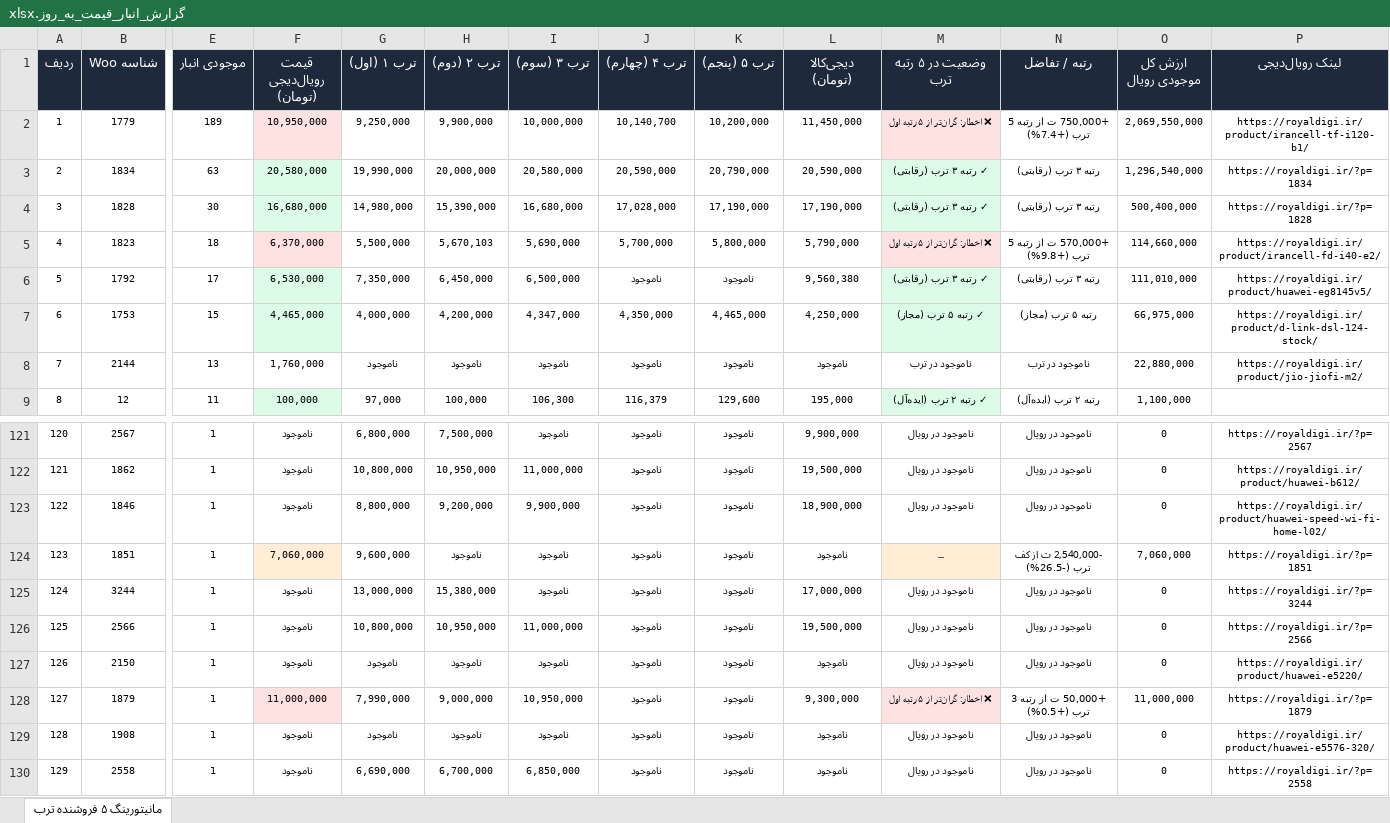
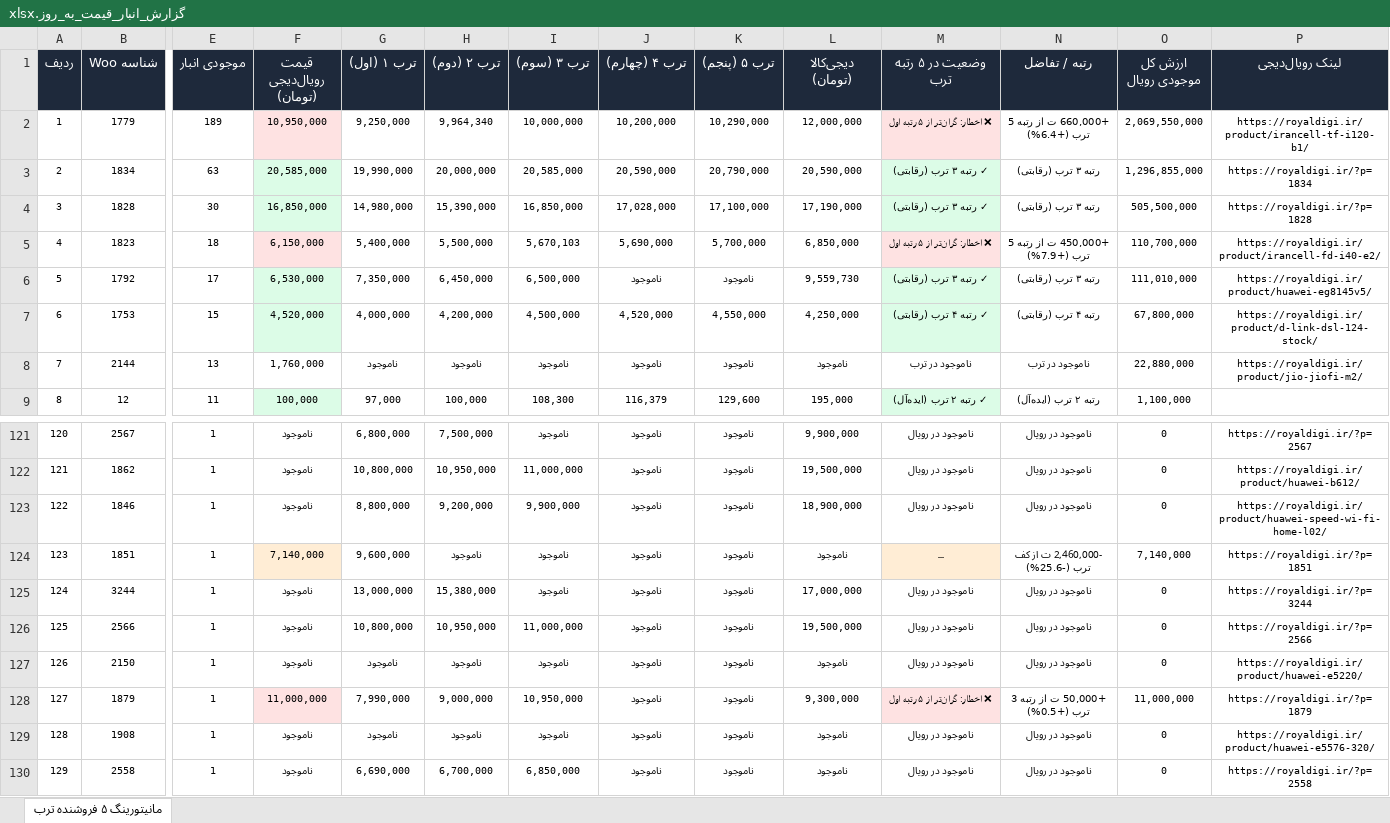
Before and after one commit to pouria-maleki/price-monitor, an Excel workbook: data/گزارش_انبار_قیمت_به_روز.xlsx, sheet مانیتورینگ ۵ فروشنده ترب, drawn as a sheet; only a part is shown, gaps mark what is left out; long unchanged cells end in …; values as stored, in another font and other column widths than the file's, no borders; the diff covers the shown part only; the diff names each change by its address in the sheet, - before the commit and + after, or states it on an @@ line.

```diff
--- a/data/گزارش_انبار_قیمت_به_روز.xlsx (sheet مانیتورینگ ۵ فروشنده ترب)
+++ b/data/گزارش_انبار_قیمت_به_روز.xlsx (sheet مانیتورینگ ۵ فروشنده ترب)
-H2 (ترب ۲ (دوم)): 9,900,000
+H2 (ترب ۲ (دوم)): 9,964,340
-J2 (ترب ۴ (چهارم)): 10,140,700
+J2 (ترب ۴ (چهارم)): 10,200,000
-K2 (ترب ۵ (پنجم)): 10,200,000
+K2 (ترب ۵ (پنجم)): 10,290,000
-L2 (دیجی‌کالا (تومان)): 11,450,000
+L2 (دیجی‌کالا (تومان)): 12,000,000
-N2 (رتبه / تفاضل): +750,000 ت از رتبه 5 ترب (+7.4%)
+N2 (رتبه / تفاضل): +660,000 ت از رتبه 5 ترب (+6.4%)
-F3 (قیمت رویال‌دیجی (تومان)): 20,580,000
+F3 (قیمت رویال‌دیجی (تومان)): 20,585,000
-I3 (ترب ۳ (سوم)): 20,580,000
+I3 (ترب ۳ (سوم)): 20,585,000
-O3 (ارزش کل موجودی رویال): 1,296,540,000
+O3 (ارزش کل موجودی رویال): 1,296,855,000
-F4 (قیمت رویال‌دیجی (تومان)): 16,680,000
+F4 (قیمت رویال‌دیجی (تومان)): 16,850,000
-I4 (ترب ۳ (سوم)): 16,680,000
+I4 (ترب ۳ (سوم)): 16,850,000
-K4 (ترب ۵ (پنجم)): 17,190,000
+K4 (ترب ۵ (پنجم)): 17,100,000
-O4 (ارزش کل موجودی رویال): 500,400,000
+O4 (ارزش کل موجودی رویال): 505,500,000
-F5 (قیمت رویال‌دیجی (تومان)): 6,370,000
+F5 (قیمت رویال‌دیجی (تومان)): 6,150,000
-G5 (ترب ۱ (اول)): 5,500,000
+G5 (ترب ۱ (اول)): 5,400,000
-H5 (ترب ۲ (دوم)): 5,670,103
+H5 (ترب ۲ (دوم)): 5,500,000
-I5 (ترب ۳ (سوم)): 5,690,000
+I5 (ترب ۳ (سوم)): 5,670,103
-J5 (ترب ۴ (چهارم)): 5,700,000
+J5 (ترب ۴ (چهارم)): 5,690,000
-K5 (ترب ۵ (پنجم)): 5,800,000
+K5 (ترب ۵ (پنجم)): 5,700,000
-L5 (دیجی‌کالا (تومان)): 5,790,000
+L5 (دیجی‌کالا (تومان)): 6,850,000
-N5 (رتبه / تفاضل): +570,000 ت از رتبه 5 ترب (+9.8%)
+N5 (رتبه / تفاضل): +450,000 ت از رتبه 5 ترب (+7.9%)
-O5 (ارزش کل موجودی رویال): 114,660,000
+O5 (ارزش کل موجودی رویال): 110,700,000
-L6 (دیجی‌کالا (تومان)): 9,560,380
+L6 (دیجی‌کالا (تومان)): 9,559,730
-F7 (قیمت رویال‌دیجی (تومان)): 4,465,000
+F7 (قیمت رویال‌دیجی (تومان)): 4,520,000
-I7 (ترب ۳ (سوم)): 4,347,000
+I7 (ترب ۳ (سوم)): 4,500,000
-J7 (ترب ۴ (چهارم)): 4,350,000
+J7 (ترب ۴ (چهارم)): 4,520,000
-K7 (ترب ۵ (پنجم)): 4,465,000
+K7 (ترب ۵ (پنجم)): 4,550,000
-M7 (وضعیت در ۵ رتبه ترب): ✓ رتبه ۵ ترب (مجاز)
+M7 (وضعیت در ۵ رتبه ترب): ✓ رتبه ۴ ترب (رقابتی)
-N7 (رتبه / تفاضل): رتبه ۵ ترب (مجاز)
+N7 (رتبه / تفاضل): رتبه ۴ ترب (رقابتی)
-O7 (ارزش کل موجودی رویال): 66,975,000
+O7 (ارزش کل موجودی رویال): 67,800,000
-I9 (ترب ۳ (سوم)): 106,300
+I9 (ترب ۳ (سوم)): 108,300
-F124 (قیمت رویال‌دیجی (تومان)): 7,060,000
+F124 (قیمت رویال‌دیجی (تومان)): 7,140,000
-N124 (رتبه / تفاضل): -2,540,000 ت از کف ترب (-26.5%)
+N124 (رتبه / تفاضل): -2,460,000 ت از کف ترب (-25.6%)
-O124 (ارزش کل موجودی رویال): 7,060,000
+O124 (ارزش کل موجودی رویال): 7,140,000
```
Also changed, not shown: 156 edited cells and cell formats elsewhere in this sheet, frontend/public/data/گزارش_انبار_قیمت_به_روز.xlsx, گزارش_انبار_قیمت_به_روز.xlsx, 4 other files.
